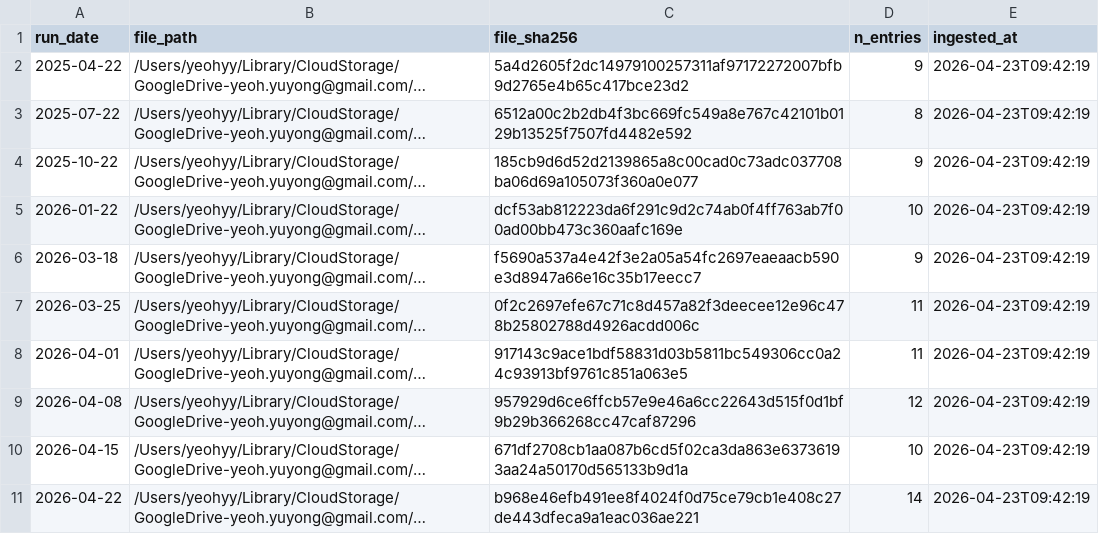
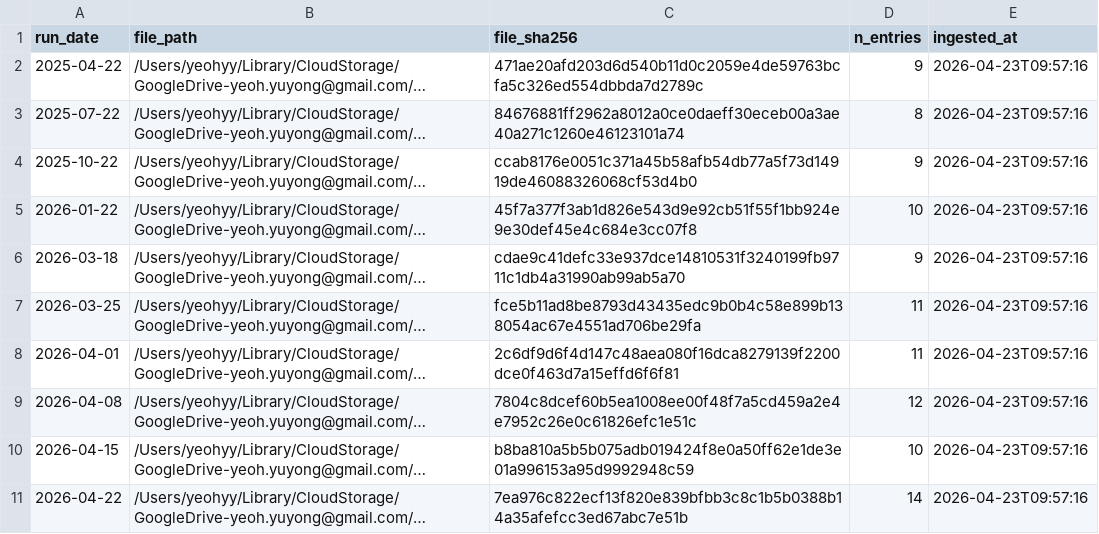
Before and after one commit to yeohyuyong/outlook-proj, a CSV file: data/runs.csv, drawn as a sheet; long unchanged cells end in …; the diff names each change by its address in the sheet, - before the commit and + after, or states it on an @@ line.

```diff
--- a/data/runs.csv
+++ b/data/runs.csv
-C2 (file_sha256): 5a4d2605f2dc14979100257311af97172272007bfb9d2765e4b65c417bce23d2
+C2 (file_sha256): 471ae20afd203d6d540b11d0c2059e4de59763bcfa5c326ed554dbbda7d2789c
-E2:E11 (ingested_at): 2026-04-23T09:42:19
+E2:E11 (ingested_at): 2026-04-23T09:57:16
-C3 (file_sha256): 6512a00c2b2db4f3bc669fc549a8e767c42101b0129b13525f7507fd4482e592
+C3 (file_sha256): 84676881ff2962a8012a0ce0daeff30eceb00a3ae40a271c1260e46123101a74
-C4 (file_sha256): 185cb9d6d52d2139865a8c00cad0c73adc037708ba06d69a105073f360a0e077
+C4 (file_sha256): ccab8176e0051c371a45b58afb54db77a5f73d14919de46088326068cf53d4b0
-C5 (file_sha256): dcf53ab812223da6f291c9d2c74ab0f4ff763ab7f00ad00bb473c360aafc169e
+C5 (file_sha256): 45f7a377f3ab1d826e543d9e92cb51f55f1bb924e9e30def45e4c684e3cc07f8
-C6 (file_sha256): f5690a537a4e42f3e2a05a54fc2697eaeaacb590e3d8947a66e16c35b17eecc7
+C6 (file_sha256): cdae9c41defc33e937dce14810531f3240199fb9711c1db4a31990ab99ab5a70
-C7 (file_sha256): 0f2c2697efe67c71c8d457a82f3deecee12e96c478b25802788d4926acdd006c
+C7 (file_sha256): fce5b11ad8be8793d43435edc9b0b4c58e899b138054ac67e4551ad706be29fa
-C8 (file_sha256): 917143c9ace1bdf58831d03b5811bc549306cc0a24c93913bf9761c851a063e5
+C8 (file_sha256): 2c6df9d6f4d147c48aea080f16dca8279139f2200dce0f463d7a15effd6f6f81
-C9 (file_sha256): 957929d6ce6ffcb57e9e46a6cc22643d515f0d1bf9b29b366268cc47caf87296
+C9 (file_sha256): 7804c8dcef60b5ea1008ee00f48f7a5cd459a2e4e7952c26e0c61826efc1e51c
-C10 (file_sha256): 671df2708cb1aa087b6cd5f02ca3da863e63736193aa24a50170d565133b9d1a
+C10 (file_sha256): b8ba810a5b5b075adb019424f8e0a50ff62e1de3e01a996153a95d9992948c59
-C11 (file_sha256): b968e46efb491ee8f4024f0d75ce79cb1e408c27de443dfeca9a1eac036ae221
+C11 (file_sha256): 7ea976c822ecf13f820e839bfbb3c8c1b5b0388b14a35afefcc3ed67abc7e51b
```
Also changed, not shown: data/entries.csv, 18 other files.
